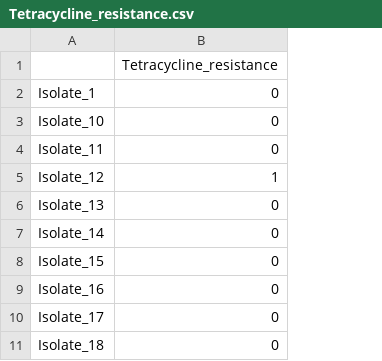
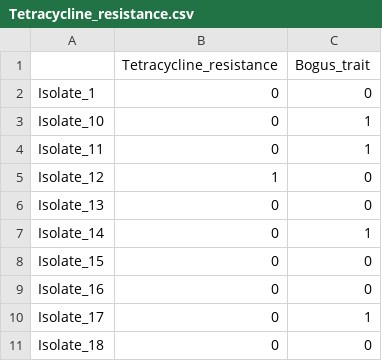
Before and after one commit to AdmiralenOla/Scoary, a CSV file: scoary/exampledata/Tetracycline_resistance.csv, drawn as a sheet; only a part is shown; the diff names each change by its address in the sheet, - before the commit and + after, or states it on an @@ line.

Commit message:
Added a second column to the Tetracycline resistance example data set to show how multiple phenotypes can be incorporated into the same file.

```diff
--- a/scoary/exampledata/Tetracycline_resistance.csv
+++ b/scoary/exampledata/Tetracycline_resistance.csv
+column C (Bogus_trait), rows 2-11: 0 | 1 | 1 | 0 | 0 | 1 | 0 | 0 | 1 | 0
```
